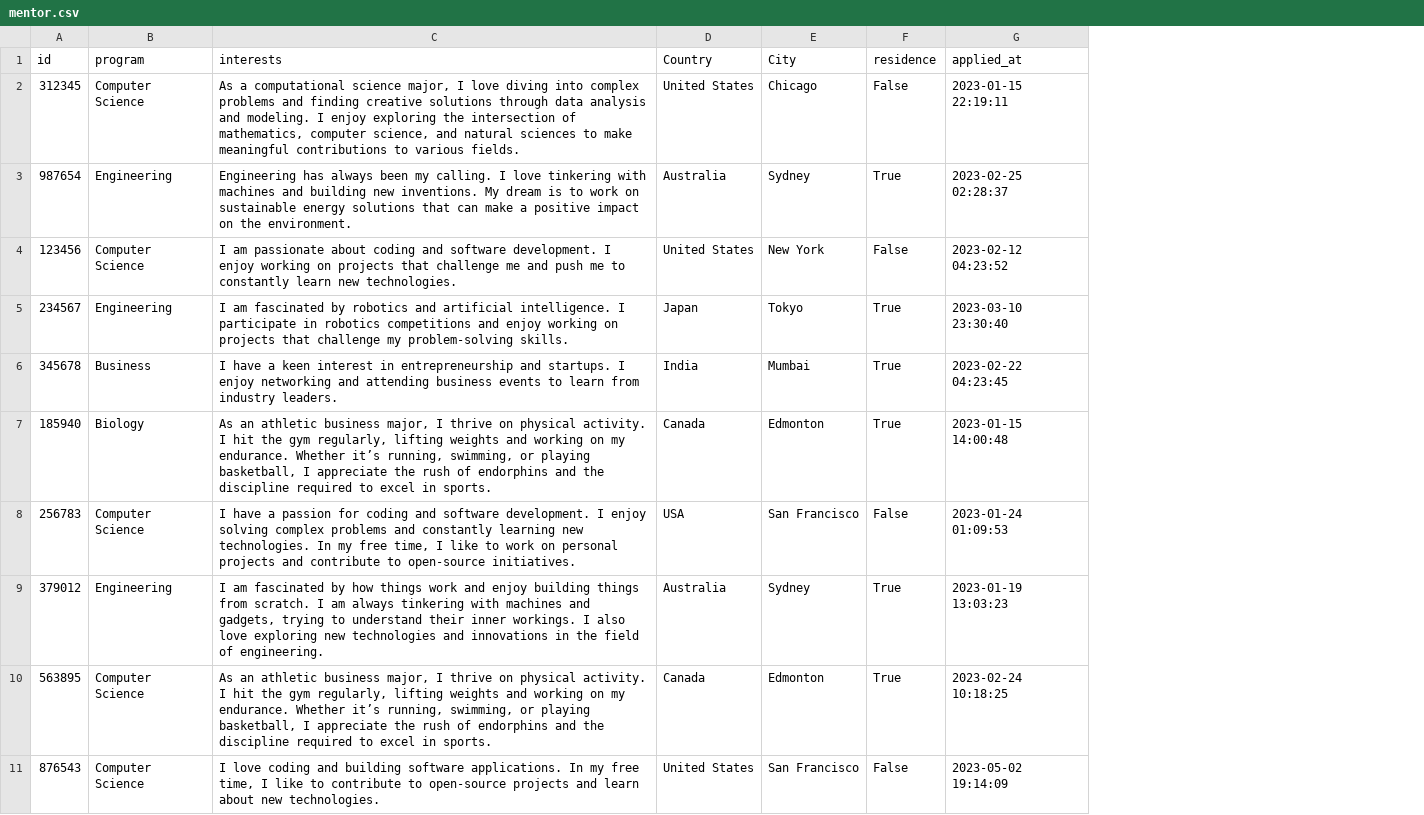
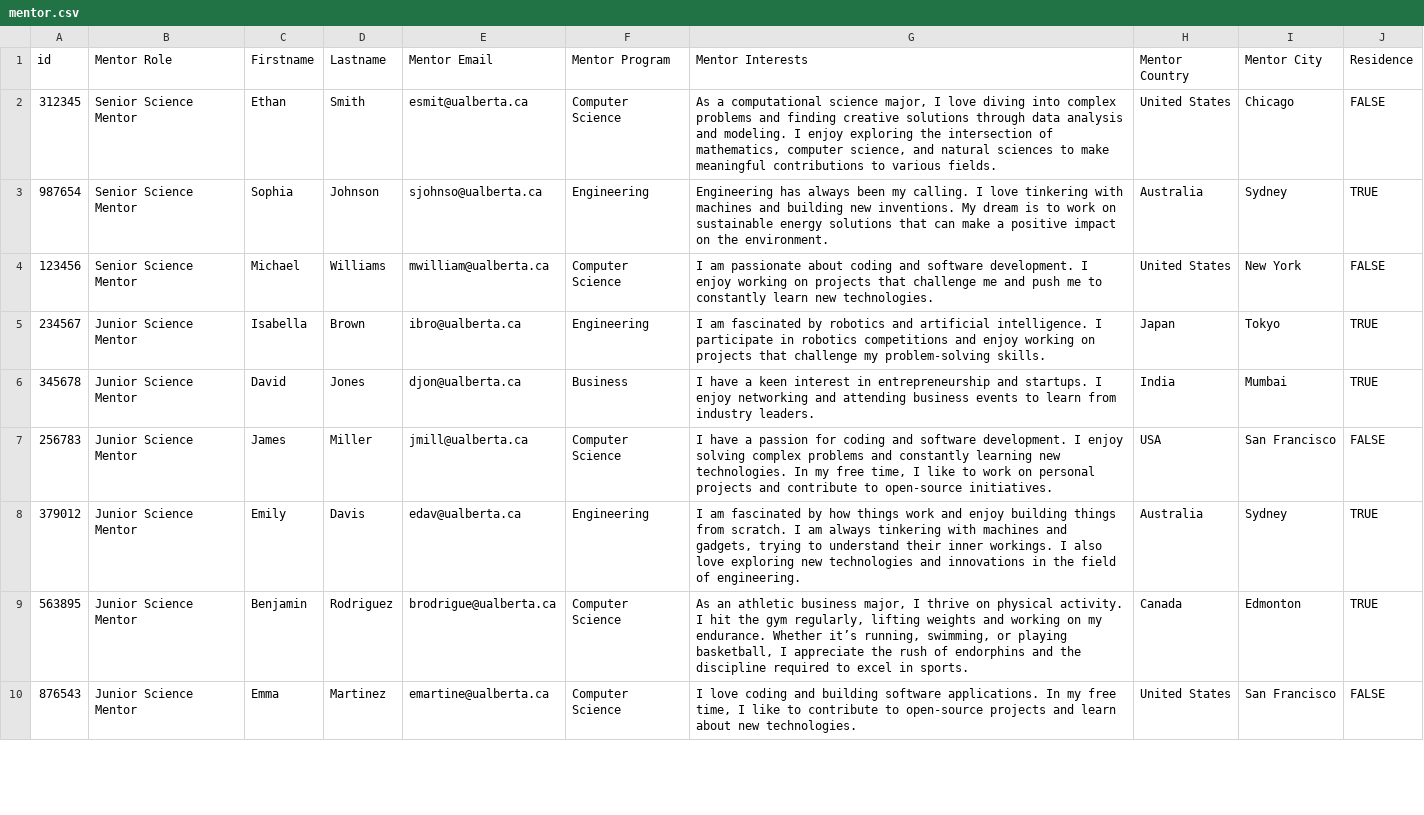
Before and after one commit to MentorMatch1/MentorTest, a CSV file: csv/mentor.csv, drawn as a sheet; only a part is shown; removed rows and columns are numbered as before the commit, all else as after; the diff covers the shown part only; the diff names each change by its address in the sheet, - before the commit and + after, or states it on an @@ line.

```diff
--- a/csv/mentor.csv
+++ b/csv/mentor.csv
+column B (Mentor Role), rows 2-10: Senior Science Mentor | Senior Science Mentor | Senior Science Mentor | Junior Science Mentor | Junior Science Mentor | Junior Science Mentor | Junior Science Mentor | Junior Science Mentor | Junior Science Mentor
+column C (Firstname), rows 2-10: Ethan | Sophia | Michael | Isabella | David | James | Emily | Benjamin | Emma
+column D (Lastname), rows 2-10: Smith | Johnson | Williams | Brown | Jones | Miller | Davis | Rodriguez | Martinez
+column E (Mentor Email), rows 2-10: esmit@ualberta.ca | sjohnso@ualberta.ca | mwilliam@ualberta.ca | ibro@ualberta.ca | djon@ualberta.ca | jmill@ualberta.ca | edav@ualberta.ca | brodrigue@ualberta.ca | emartine@ualberta.ca
-column F (residence), rows 2-6: False | True | False | True | True; rows 8-11: False | True | True | False
-column G (applied_at), rows 2-6: 2023-01-15 22:19:11 | 2023-02-25 02:28:37 | 2023-02-12 04:23:52 | 2023-03-10 23:30:40 | 2023-02-22 04:23:45; rows 8-11: 2023-01-24 01:09:53 | 2023-01-19 13:03:23 | 2023-02-24 10:18:25 | 2023-05-02 19:14:09
+column J (Residence), rows 2-10: FALSE | TRUE | FALSE | TRUE | TRUE | FALSE | TRUE | TRUE | FALSE
-F1: program
+F1: Mentor Program
-G1: interests
+G1: Mentor Interests
-H1: Country
+H1: Mentor Country
-I1: City
+I1: Mentor City
-row 7: 185940 | Biology | As an athletic business major, I thrive on physical activity. I hit the gym regularly, lifting weights and working on my endurance. Whether it’s running, swimming, or playing basketball, I appreciate the rush of endorphins and the discipline required to excel in sports. | Canada | Edmonton | True | 2023-01-15 14:00:48
```
Also changed, not shown: 1 removed row elsewhere in this file, csv/mentee.csv, 1 other file.
